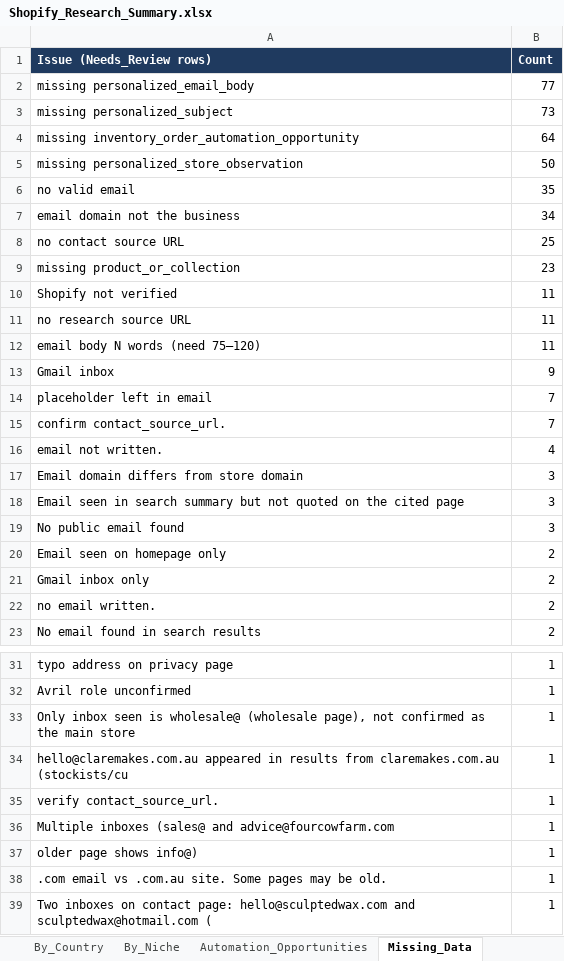
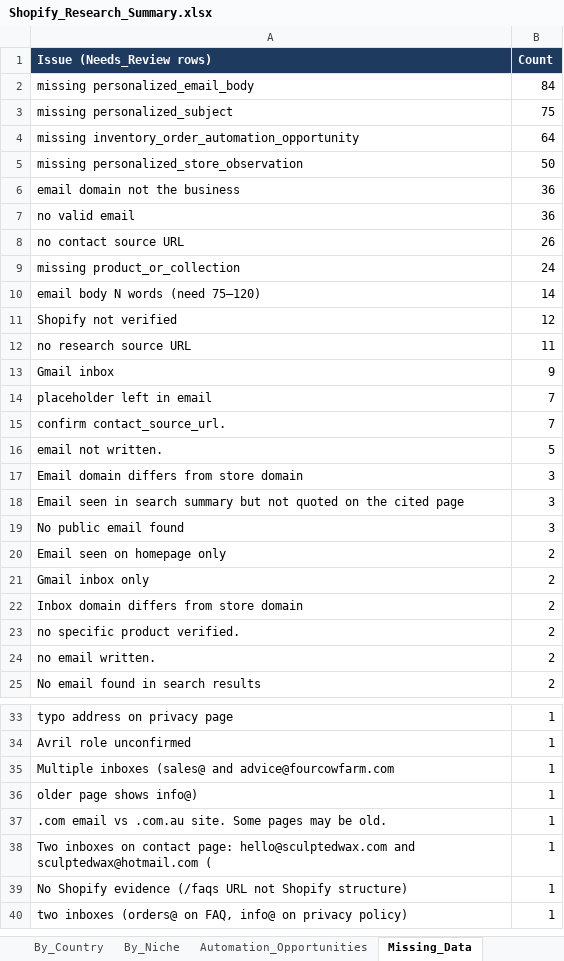
Before and after one commit to oseniibrahim845-hue/rappido, an Excel workbook: shopify-leads/Shopify_Research_Summary.xlsx, sheet Missing_Data, drawn as a sheet; only a part is shown, gaps mark what is left out; the shorter side is filled out with more unchanged rows; values as stored, in another font and other column widths than the file's, no borders; removed rows and columns are numbered as before the commit, all else as after; the diff covers the shown part only; the diff names each change by its address in the sheet, - before the commit and + after, or states it on an @@ line.

```diff
--- a/shopify-leads/Shopify_Research_Summary.xlsx (sheet Missing_Data)
+++ b/shopify-leads/Shopify_Research_Summary.xlsx (sheet Missing_Data)
-B2 (Count): 77
+B2 (Count): 84
-B3 (Count): 73
+B3 (Count): 75
-row 6: no valid email | 35
-B6 (Count): 34
+B6 (Count): 36
+row 7: no valid email | 36
-B8 (Count): 25
+B8 (Count): 26
-B9 (Count): 23
+B9 (Count): 24
+row 10: email body N words (need 75–120) | 14
-B11 (Count): 11
+B11 (Count): 12
-row 12: email body N words (need 75–120) | 11
-B16 (Count): 4
+B16 (Count): 5
+row 22: Inbox domain differs from store domain | 2
+row 23: no specific product verified. | 2
-row 33: Only inbox seen is wholesale@ (wholesale page), not confirmed as the main store | 1
-row 34: hello@claremakes.com.au appeared in results from claremakes.com.au (stockists/cu | 1
-row 35: verify contact_source_url. | 1
```
Also changed, not shown: 1 added row elsewhere in this sheet, sheet By_Niche, sheet By_Country, sheet Automation_Opportunities, sheet Overview, sheet Missing_Fields_Qualified, shopify-leads/Shopify_Inventory_Order_Automation_700_Leads.xlsx, 10 other files.
